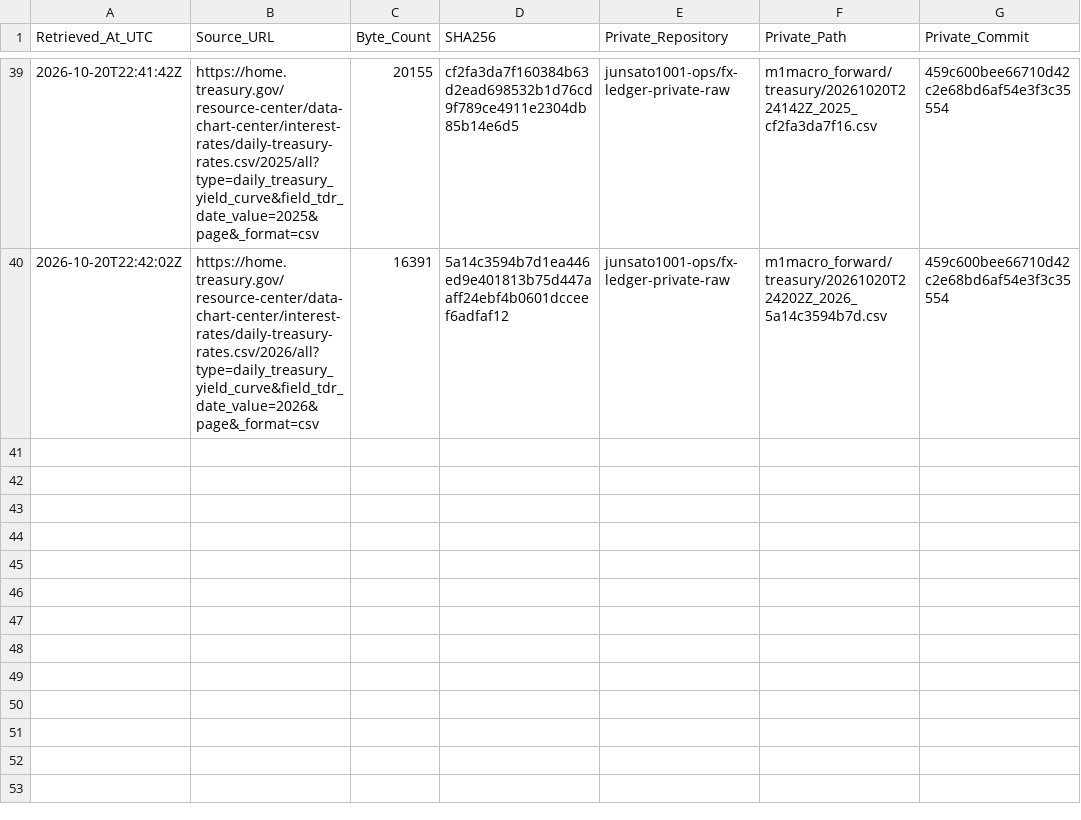
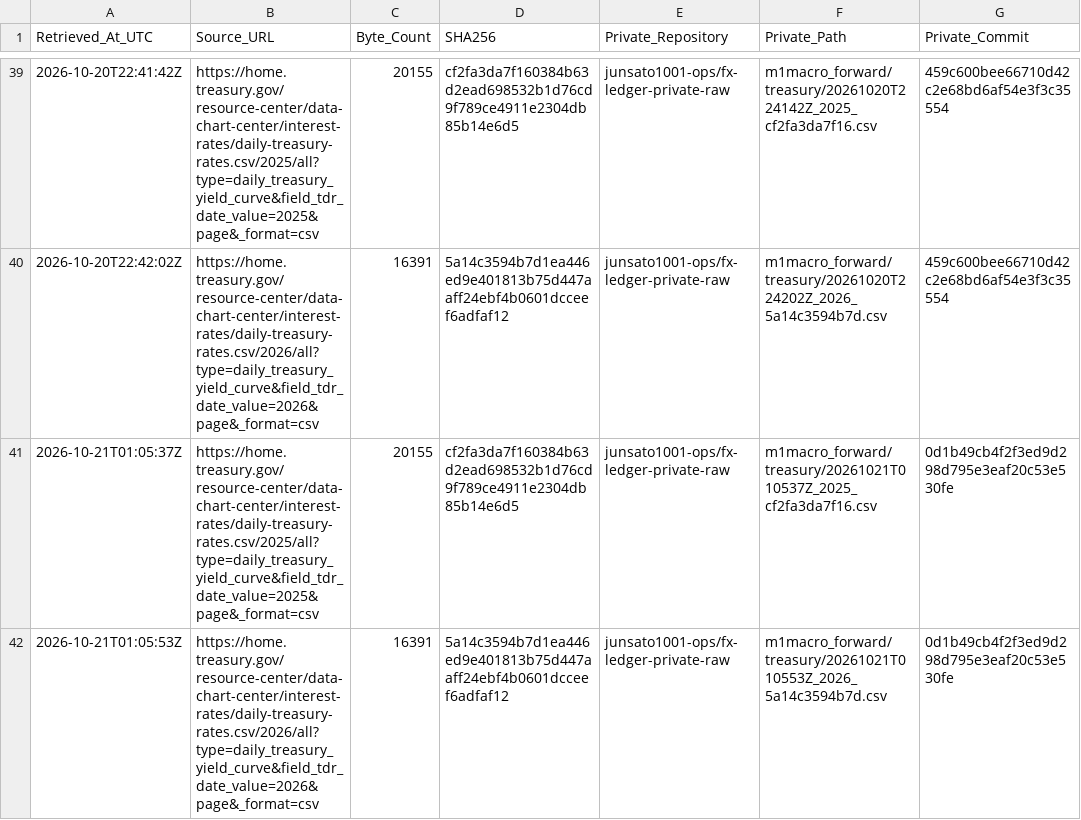
Before and after one commit to junsato1001-ops/-fx-forward-ledger, a CSV file: data/m1macro/treasury_raw_manifest.csv, drawn as a sheet; only a part is shown, gaps mark what is left out; the diff names each change by its address in the sheet, - before the commit and + after, or states it on an @@ line.

```diff
--- a/data/m1macro/treasury_raw_manifest.csv
+++ b/data/m1macro/treasury_raw_manifest.csv
+row 41: 2026-10-21T01:05:37Z | https://home.treasury.gov/resource-center/data-chart-center/interest-rates/daily-treasury-rates.csv/2025/all?type=daily_treasury_yield_curve&field_tdr_date_value=2025&page&_format=csv | 20155 | cf2fa3da7f160384b63d2ead698532b1d76cd9f789ce4911e2304db85b14e6d5 | junsato1001-ops/fx-ledger-private-raw | m1macro_forward/treasury/20261021T010537Z_2025_cf2fa3da7f16.csv | 0d1b49cb4f2f3ed9d298d795e3eaf20c53e530fe
+row 42: 2026-10-21T01:05:53Z | https://home.treasury.gov/resource-center/data-chart-center/interest-rates/daily-treasury-rates.csv/2026/all?type=daily_treasury_yield_curve&field_tdr_date_value=2026&page&_format=csv | 16391 | 5a14c3594b7d1ea446ed9e401813b75d447aaff24ebf4b0601dcceef6adfaf12 | junsato1001-ops/fx-ledger-private-raw | m1macro_forward/treasury/20261021T010553Z_2026_5a14c3594b7d.csv | 0d1b49cb4f2f3ed9d298d795e3eaf20c53e530fe
```
Also changed, not shown: data/m1macro/source_fetches.csv, 4 other files.
